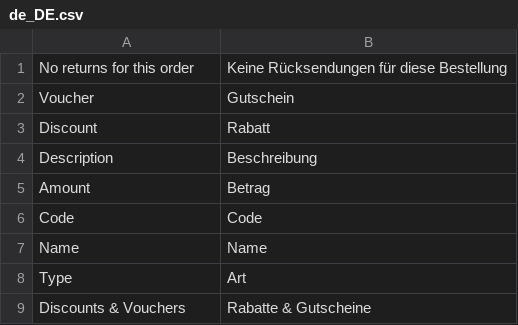
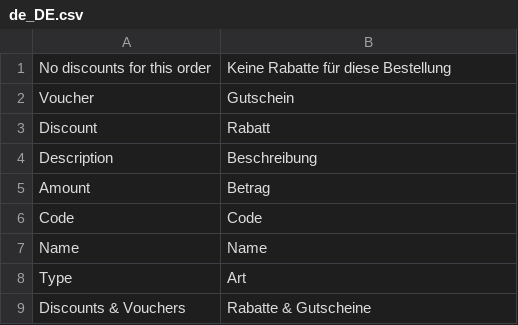
Before and after one commit to spryker/discount-merchant-sales-order-gui, a CSV file: data/translation/Zed/de_DE.csv, drawn as a sheet.

Commit message:
mr-475: fixed dependencies, fixed translations, fixed transfers definitions, small refactoring

```diff
--- a/data/translation/Zed/de_DE.csv
+++ b/data/translation/Zed/de_DE.csv
@@ -1,2 +1,2 @@
-"No returns for this order","Keine Rücksendungen für diese Bestellung"
+"No discounts for this order","Keine Rabatte für diese Bestellung"
 Voucher,Gutschein
```
Also changed, not shown: data/translation/Zed/en_US.csv, 3 other files.
